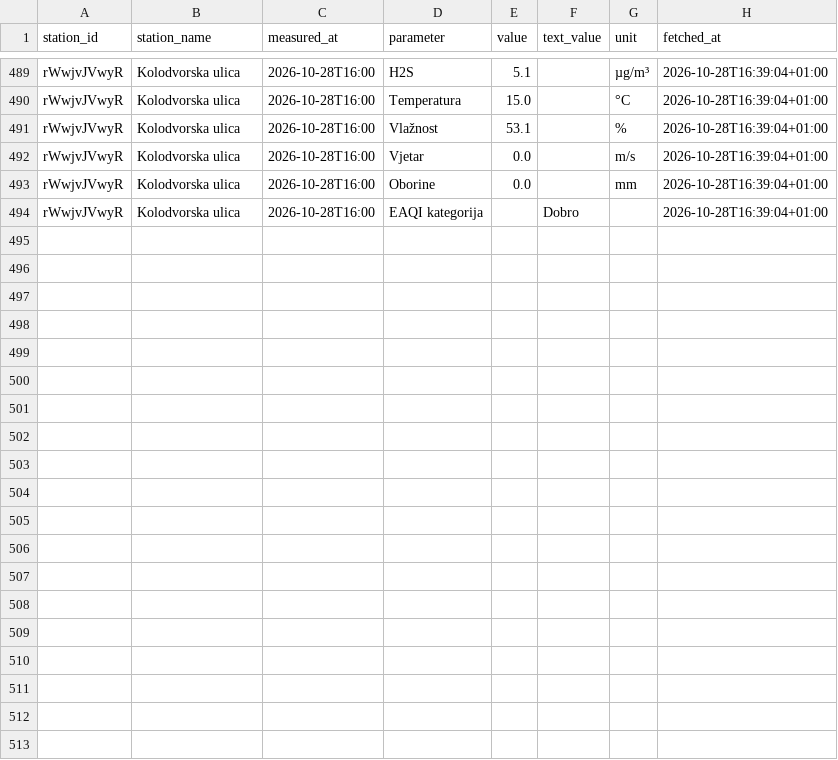
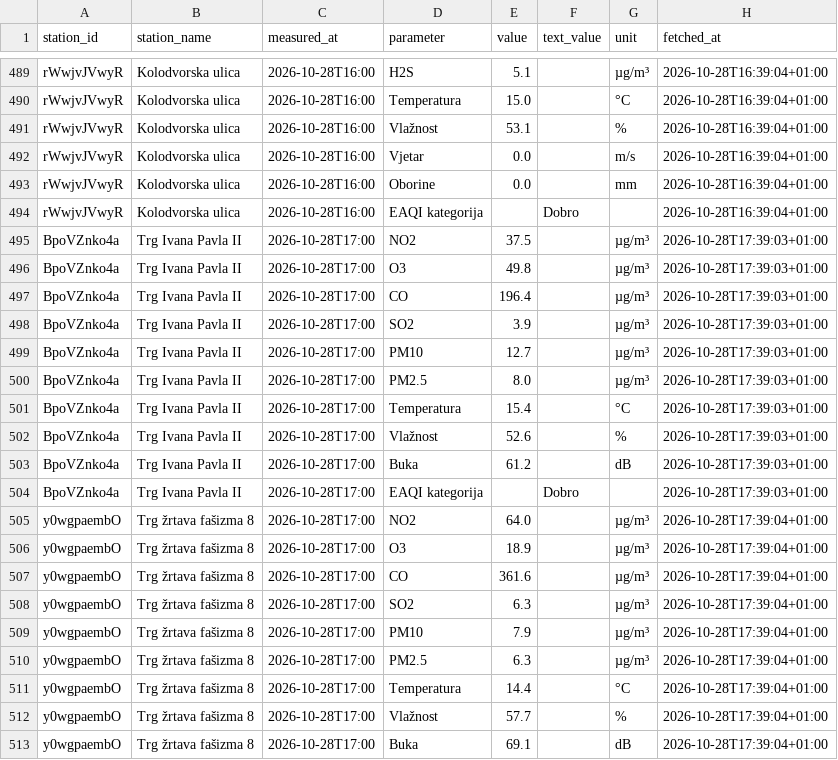
Before and after one commit to vgalicc/HomeAirQuality, a CSV file: data/2026/10/2026-10-28.csv, drawn as a sheet; only a part is shown, gaps mark what is left out; the diff covers the shown part only.

Commit message:
Očitanje 2026-10-28 16:39 UTC

```diff
--- a/data/2026/10/2026-10-28.csv
+++ b/data/2026/10/2026-10-28.csv
@@ -494 +494,20 @@ rWwjvJVwyR,Kolodvorska ulica,2026-10-28T16:00,Oborine,0.0,,mm,2026-10-28T16:39:0
 rWwjvJVwyR,Kolodvorska ulica,2026-10-28T16:00,EAQI kategorija,,Dobro,,2026-10-28T16:39:04+01:00
+BpoVZnko4a,Trg Ivana Pavla II,2026-10-28T17:00,NO2,37.5,,µg/m³,2026-10-28T17:39:03+01:00
+BpoVZnko4a,Trg Ivana Pavla II,2026-10-28T17:00,O3,49.8,,µg/m³,2026-10-28T17:39:03+01:00
+BpoVZnko4a,Trg Ivana Pavla II,2026-10-28T17:00,CO,196.4,,µg/m³,2026-10-28T17:39:03+01:00
+BpoVZnko4a,Trg Ivana Pavla II,2026-10-28T17:00,SO2,3.9,,µg/m³,2026-10-28T17:39:03+01:00
+BpoVZnko4a,Trg Ivana Pavla II,2026-10-28T17:00,PM10,12.7,,µg/m³,2026-10-28T17:39:03+01:00
+BpoVZnko4a,Trg Ivana Pavla II,2026-10-28T17:00,PM2.5,8.0,,µg/m³,2026-10-28T17:39:03+01:00
+BpoVZnko4a,Trg Ivana Pavla II,2026-10-28T17:00,Temperatura,15.4,,°C,2026-10-28T17:39:03+01:00
+BpoVZnko4a,Trg Ivana Pavla II,2026-10-28T17:00,Vlažnost,52.6,,%,2026-10-28T17:39:03+01:00
+BpoVZnko4a,Trg Ivana Pavla II,2026-10-28T17:00,Buka,61.2,,dB,2026-10-28T17:39:03+01:00
+BpoVZnko4a,Trg Ivana Pavla II,2026-10-28T17:00,EAQI kategorija,,Dobro,,2026-10-28T17:39:03+01:00
+y0wgpaembO,Trg žrtava fašizma 8,2026-10-28T17:00,NO2,64.0,,µg/m³,2026-10-28T17:39:04+01:00
+y0wgpaembO,Trg žrtava fašizma 8,2026-10-28T17:00,O3,18.9,,µg/m³,2026-10-28T17:39:04+01:00
+y0wgpaembO,Trg žrtava fašizma 8,2026-10-28T17:00,CO,361.6,,µg/m³,2026-10-28T17:39:04+01:00
+y0wgpaembO,Trg žrtava fašizma 8,2026-10-28T17:00,SO2,6.3,,µg/m³,2026-10-28T17:39:04+01:00
+y0wgpaembO,Trg žrtava fašizma 8,2026-10-28T17:00,PM10,7.9,,µg/m³,2026-10-28T17:39:04+01:00
+y0wgpaembO,Trg žrtava fašizma 8,2026-10-28T17:00,PM2.5,6.3,,µg/m³,2026-10-28T17:39:04+01:00
+y0wgpaembO,Trg žrtava fašizma 8,2026-10-28T17:00,Temperatura,14.4,,°C,2026-10-28T17:39:04+01:00
+y0wgpaembO,Trg žrtava fašizma 8,2026-10-28T17:00,Vlažnost,57.7,,%,2026-10-28T17:39:04+01:00
+y0wgpaembO,Trg žrtava fašizma 8,2026-10-28T17:00,Buka,69.1,,dB,2026-10-28T17:39:04+01:00
```
Also changed, not shown: 10 added rows elsewhere in this file.
